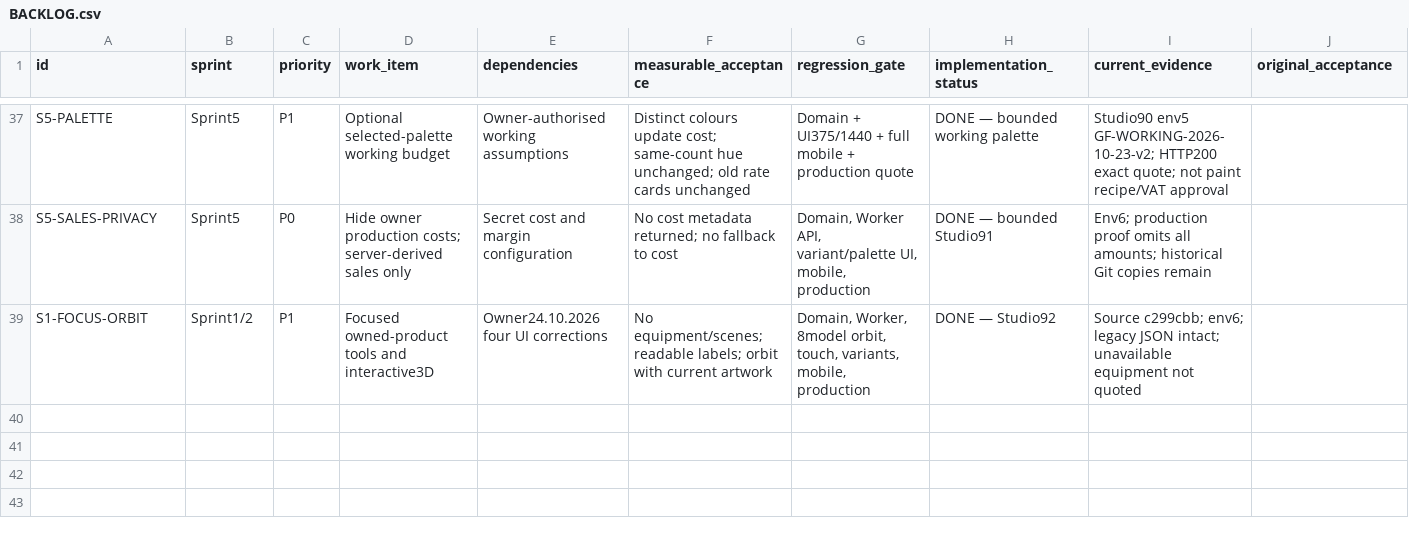
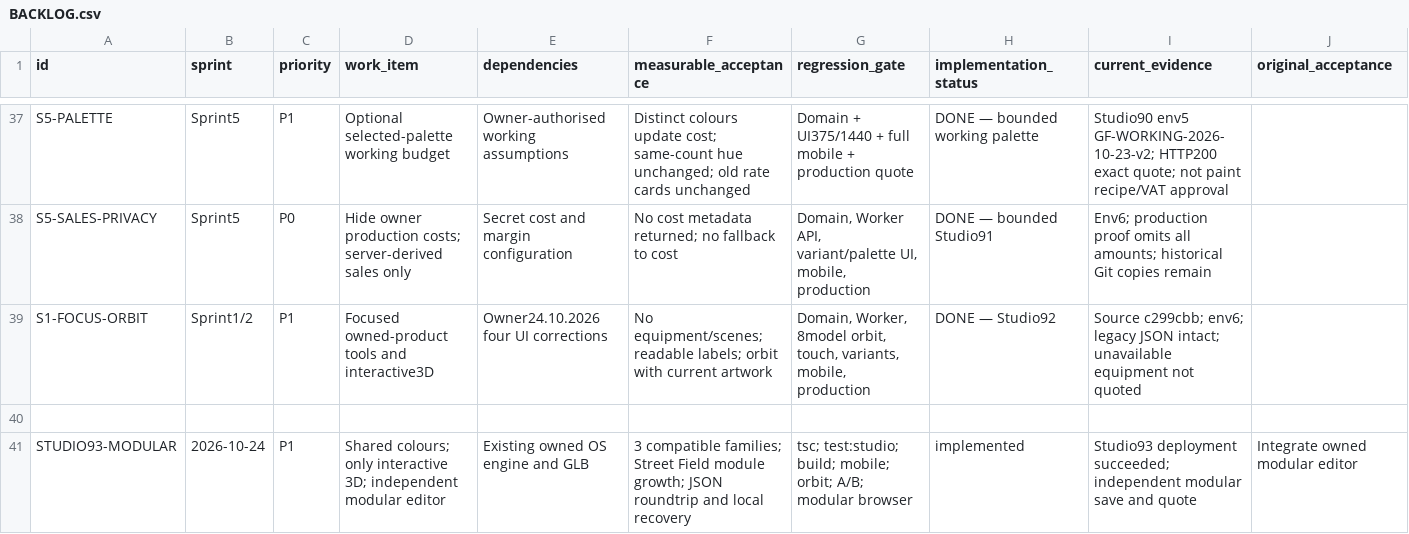
Before and after one commit to DamianRyh/gamefields-os, a CSV file: docs/product-intelligence/2026-10-21/BACKLOG.csv, drawn as a sheet; only a part is shown, gaps mark what is left out; rows hold the shown columns only; the diff names each change by its address in the sheet, - before the commit and + after, or states it on an @@ line.

Commit message:
feat(studio): unify colour controls, keep live 3D and embed owned modular builder

```diff
--- a/docs/product-intelligence/2026-10-21/BACKLOG.csv
+++ b/docs/product-intelligence/2026-10-21/BACKLOG.csv
+row 40: (empty)
+row 41: STUDIO93-MODULAR | 2026-10-24 | P1 | Shared colours; only interactive 3D; independent modular editor | Existing owned OS engine and GLB | 3 compatible families; Street Field module growth; JSON roundtrip and local recovery | tsc; test:studio; build; mobile; orbit; A/B; modular browser | implemented | Studio93 deployment succeeded; independent modular save and quote | Integrate owned modular editor
```
Also changed, not shown: docs/product-intelligence/2026-10-21/FEATURE_MAP.csv, 35 other files.
